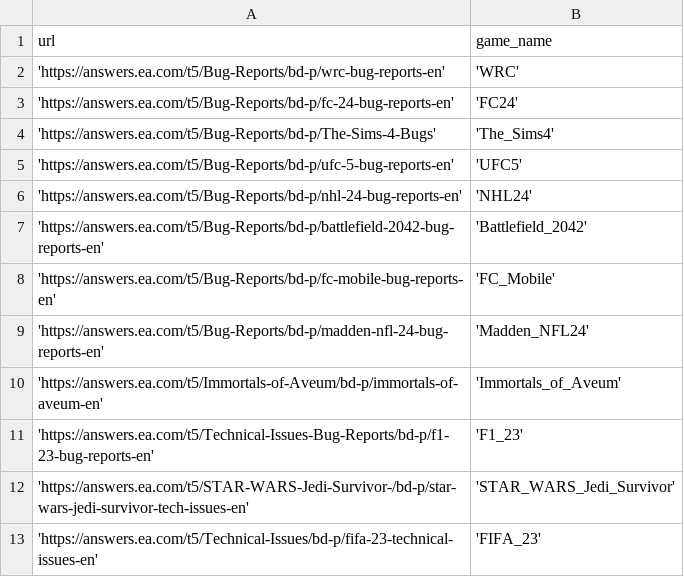
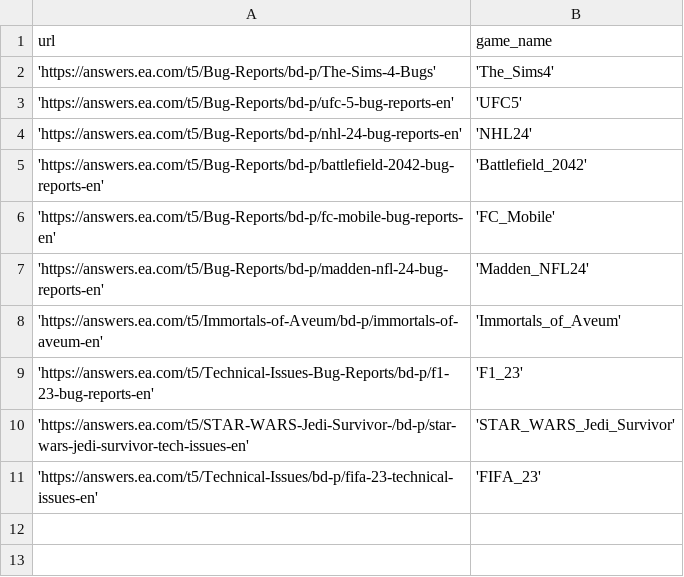
Before and after one commit to lwt0000/Web-crawling-BUG-REPORT-image, a CSV file: bug_report_scraper/start_urls.csv, drawn as a sheet.

```diff
--- a/bug_report_scraper/start_urls.csv
+++ b/bug_report_scraper/start_urls.csv
@@ -1,4 +1,2 @@
 url,game_name
-'https://answers.ea.com/t5/Bug-Reports/bd-p/wrc-bug-reports-en','WRC'
-'https://answers.ea.com/t5/Bug-Reports/bd-p/fc-24-bug-reports-en','FC24'
 'https://answers.ea.com/t5/Bug-Reports/bd-p/The-Sims-4-Bugs','The_Sims4'
```
Also changed, not shown: 3 other files.
